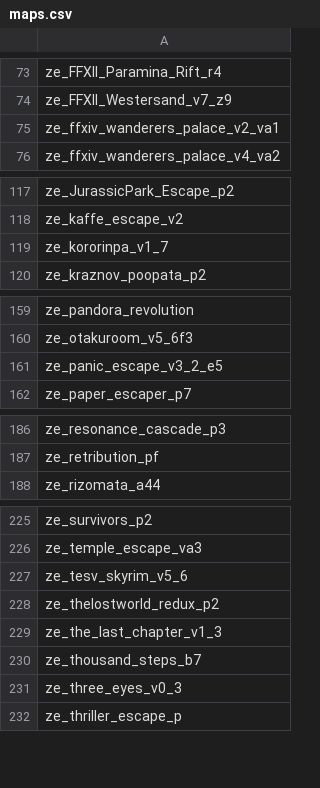
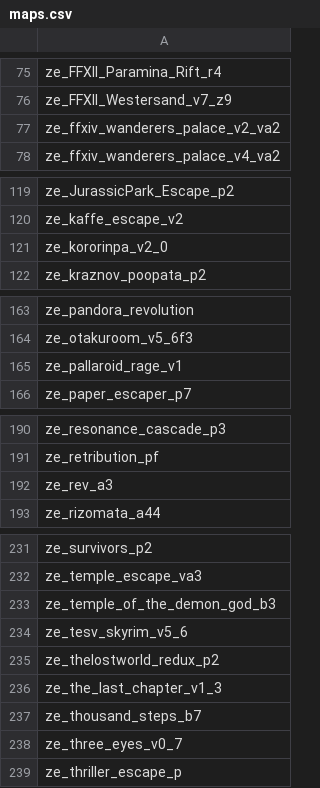
Before and after one commit to Vauff/MapDownloader, a CSV file: maps.csv, drawn as a sheet; only a part is shown, gaps mark what is left out; the diff covers the shown part only.

```diff
--- a/maps.csv
+++ b/maps.csv
@@ -74,3 +76,3 @@ ze_FFXII_Paramina_Rift_r4,
 ze_FFXII_Westersand_v7_z9,
-ze_ffxiv_wanderers_palace_v2_va1,
+ze_ffxiv_wanderers_palace_v2_va2,
 ze_ffxiv_wanderers_palace_v4_va2,
@@ -118,3 +120,3 @@ ze_JurassicPark_Escape_p2,
 ze_kaffe_escape_v2,
-ze_kororinpa_v1_7,
+ze_kororinpa_v2_0,
 ze_kraznov_poopata_p2,
@@ -160,3 +164,3 @@ ze_pandora_revolution,
 ze_otakuroom_v5_6f3,
-ze_panic_escape_v3_2_e5,
+ze_pallaroid_rage_v1,
 ze_paper_escaper_p7,
@@ -187,2 +191,3 @@ ze_resonance_cascade_p3,
 ze_retribution_pf,
+ze_rev_a3,
 ze_rizomata_a44,
@@ -226,2 +232,3 @@ ze_survivors_p2,
 ze_temple_escape_va3,
+ze_temple_of_the_demon_god_b3,
 ze_tesv_skyrim_v5_6,
@@ -230,3 +237,3 @@ ze_the_last_chapter_v1_3,
 ze_thousand_steps_b7,
-ze_three_eyes_v0_3,
+ze_three_eyes_v0_7,
 ze_thriller_escape_p,
```
Also changed, not shown: 6 added rows and 5 edited cells elsewhere in this file.
